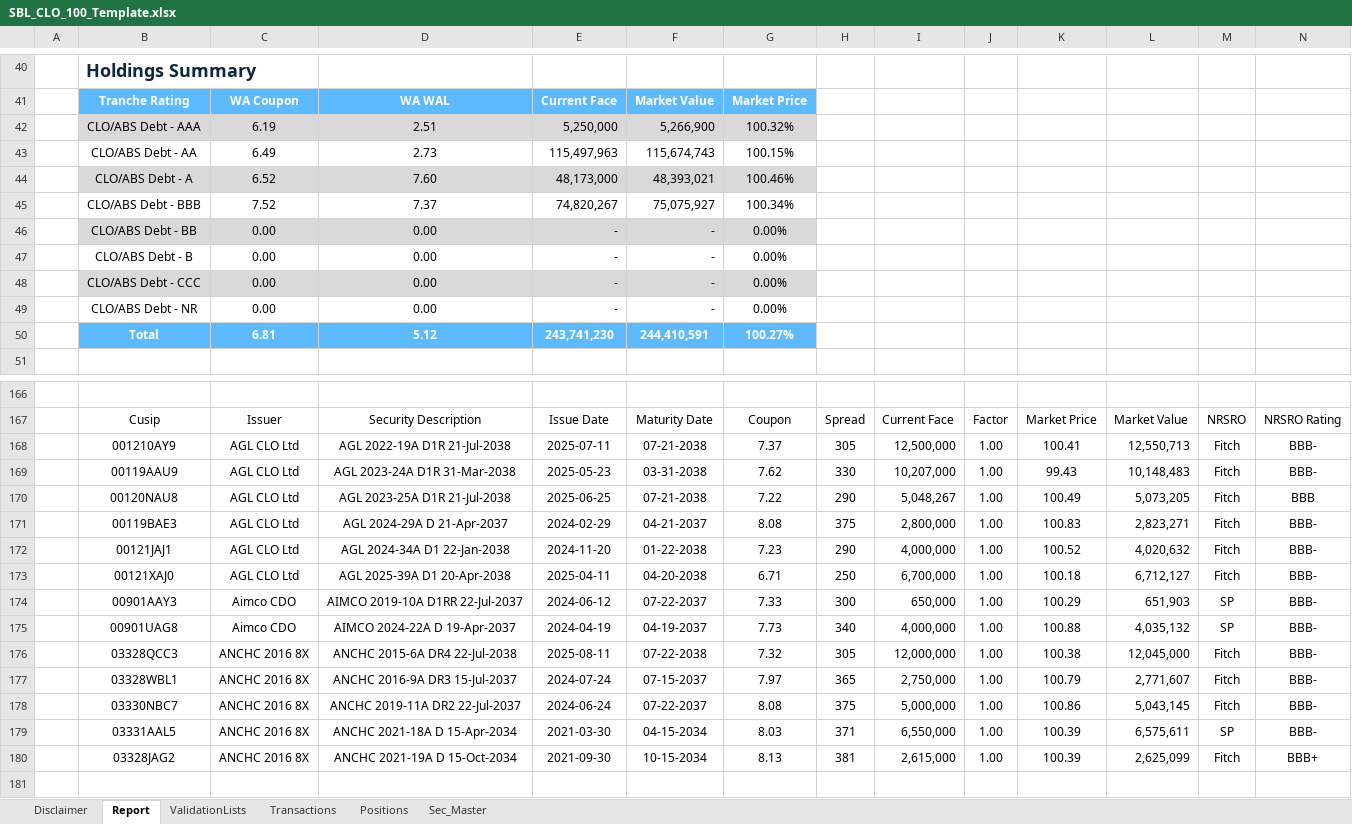
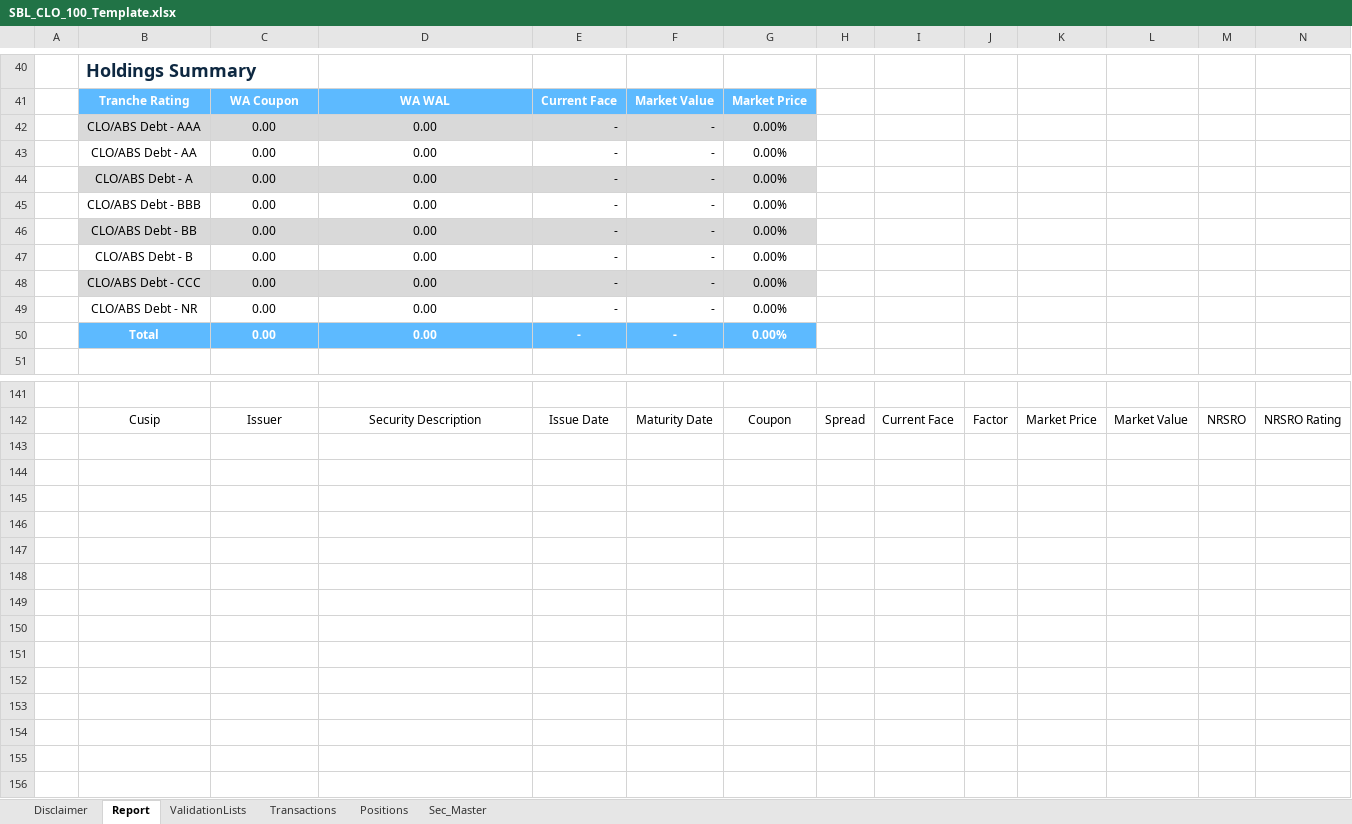
Before and after one commit to Hanlu-Eldridge/legacyReporting, an Excel workbook: reporting/report_template/SBL_CLO_100_Template.xlsx, sheet Report, drawn as a sheet; only a part is shown, gaps mark what is left out; values as stored, in another font and other column widths than the file's, no borders; charts and pictures and table styles not drawn; removed rows and columns are numbered as before the commit, all else as after; rows hold the shown columns only; the diff covers the shown part only; the diff names each change by its address in the sheet, - before the commit and + after, or states it on an @@ line.

```diff
--- a/reporting/report_template/SBL_CLO_100_Template.xlsx (sheet Report)
+++ b/reporting/report_template/SBL_CLO_100_Template.xlsx (sheet Report)
-row 42:  | CLO/ABS Debt - AAA | 6.19 | 2.51 | 5,250,000 | 5,266,900 | 100.32%
-row 43:  | CLO/ABS Debt - AA | 6.49 | 2.73 | 115,497,963 | 115,674,743 | 100.15%
-row 44:  | CLO/ABS Debt - A | 6.52 | 7.60 | 48,173,000 | 48,393,021 | 100.46%
-row 45:  | CLO/ABS Debt - BBB | 7.52 | 7.37 | 74,820,267 | 75,075,927 | 100.34%
+row 42:  | CLO/ABS Debt - AAA | 0.00 | 0.00 | - | - | 0.00%
+row 43:  | CLO/ABS Debt - AA | 0.00 | 0.00 | - | - | 0.00%
+row 44:  | CLO/ABS Debt - A | 0.00 | 0.00 | - | - | 0.00%
+row 45:  | CLO/ABS Debt - BBB | 0.00 | 0.00 | - | - | 0.00%
-row 50:  | Total | 6.81 | 5.12 | 243,741,230 | 244,410,591 | 100.27%
+row 50:  | Total | 0.00 | 0.00 | - | - | 0.00%
-row 143:  | 001210AY9 | AGL CLO Ltd | AGL 2022-19A D1R 21-Jul-2038 | 2025-07-11 | 07-21-2038 | 7.37 | 305 | 12,500,000 | 1.00 | 100.41 | 12,550,713 | Fitch | BBB-
+row 143: (empty)
-row 144:  | 00119AAU9 | AGL CLO Ltd | AGL 2023-24A D1R 31-Mar-2038 | 2025-05-23 | 03-31-2038 | 7.62 | 330 | 10,207,000 | 1.00 | 99.43 | 10,148,483 | Fitch | BBB-
+row 144: (empty)
-row 145:  | 00120NAU8 | AGL CLO Ltd | AGL 2023-25A D1R 21-Jul-2038 | 2025-06-25 | 07-21-2038 | 7.22 | 290 | 5,048,267 | 1.00 | 100.49 | 5,073,205 | Fitch | BBB
+row 145: (empty)
-row 146:  | 00119BAE3 | AGL CLO Ltd | AGL 2024-29A D 21-Apr-2037 | 2024-02-29 | 04-21-2037 | 8.08 | 375 | 2,800,000 | 1.00 | 100.83 | 2,823,271 | Fitch | BBB-
+row 146: (empty)
-row 147:  | 00121JAJ1 | AGL CLO Ltd | AGL 2024-34A D1 22-Jan-2038 | 2024-11-20 | 01-22-2038 | 7.23 | 290 | 4,000,000 | 1.00 | 100.52 | 4,020,632 | Fitch | BBB-
+row 147: (empty)
-row 148:  | 00121XAJ0 | AGL CLO Ltd | AGL 2025-39A D1 20-Apr-2038 | 2025-04-11 | 04-20-2038 | 6.71 | 250 | 6,700,000 | 1.00 | 100.18 | 6,712,127 | Fitch | BBB-
+row 148: (empty)
-row 149:  | 00901AAY3 | Aimco CDO | AIMCO 2019-10A D1RR 22-Jul-2037 | 2024-06-12 | 07-22-2037 | 7.33 | 300 | 650,000 | 1.00 | 100.29 | 651,903 | SP | BBB-
+row 149: (empty)
-row 150:  | 00901UAG8 | Aimco CDO | AIMCO 2024-22A D 19-Apr-2037 | 2024-04-19 | 04-19-2037 | 7.73 | 340 | 4,000,000 | 1.00 | 100.88 | 4,035,132 | SP | BBB-
+row 150: (empty)
-row 151:  | 03328QCC3 | ANCHC 2016 8X | ANCHC 2015-6A DR4 22-Jul-2038 | 2025-08-11 | 07-22-2038 | 7.32 | 305 | 12,000,000 | 1.00 | 100.38 | 12,045,000 | Fitch | BBB-
+row 151: (empty)
-row 152:  | 03328WBL1 | ANCHC 2016 8X | ANCHC 2016-9A DR3 15-Jul-2037 | 2024-07-24 | 07-15-2037 | 7.97 | 365 | 2,750,000 | 1.00 | 100.79 | 2,771,607 | Fitch | BBB-
+row 152: (empty)
-row 153:  | 03330NBC7 | ANCHC 2016 8X | ANCHC 2019-11A DR2 22-Jul-2037 | 2024-06-24 | 07-22-2037 | 8.08 | 375 | 5,000,000 | 1.00 | 100.86 | 5,043,145 | Fitch | BBB-
+row 153: (empty)
-row 154:  | 03331AAL5 | ANCHC 2016 8X | ANCHC 2021-18A D 15-Apr-2034 | 2021-03-30 | 04-15-2034 | 8.03 | 371 | 6,550,000 | 1.00 | 100.39 | 6,575,611 | SP | BBB-
+row 154: (empty)
-row 155:  | 03328JAG2 | ANCHC 2016 8X | ANCHC 2021-19A D 15-Oct-2034 | 2021-09-30 | 10-15-2034 | 8.13 | 381 | 2,615,000 | 1.00 | 100.39 | 2,625,099 | Fitch | BBB+
+row 155: (empty)
```
Also changed, not shown: 25 removed rows and 648 edited cells elsewhere in this sheet, charts or pictures, 3 other files.
